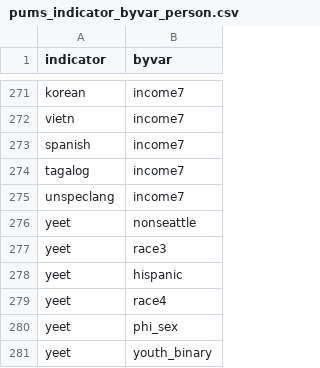
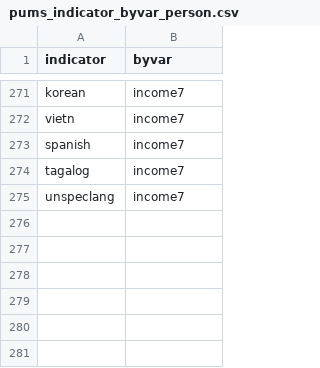
Before and after one commit to jason-thompson/mcrads, a CSV file: ref/pums_indicator_byvar_person.csv, drawn as a sheet; only a part is shown, gaps mark what is left out; the diff names each change by its address in the sheet, - before the commit and + after, or states it on an @@ line.

Commit message:
Add files via upload

```diff
--- a/ref/pums_indicator_byvar_person.csv
+++ b/ref/pums_indicator_byvar_person.csv
-row 276: yeet | nonseattle
-row 277: yeet | race3
-row 278: yeet | hispanic
-row 279: yeet | race4
-row 280: yeet | phi_sex
-row 281: yeet | youth_binary
```
